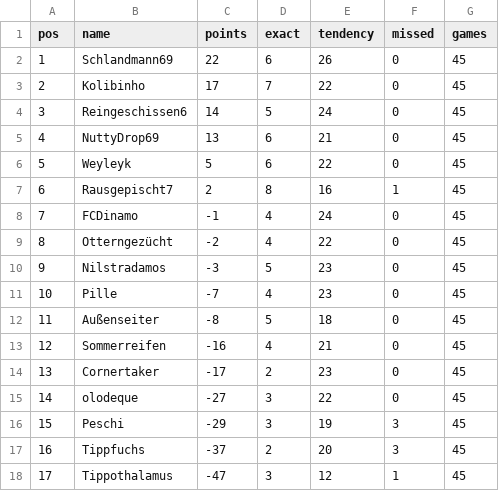
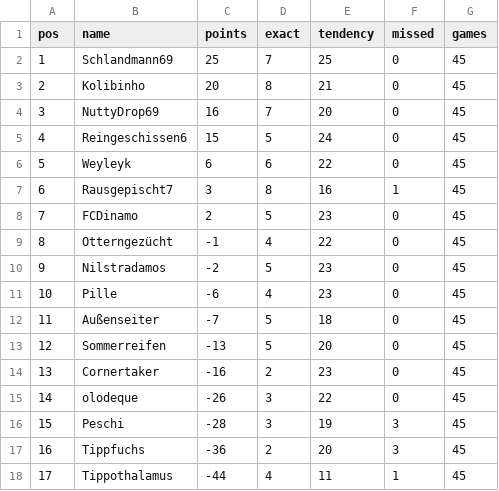
Before and after one commit to senickel/mexiko26-wertung, a CSV file: ranking.csv, drawn as a sheet.

Commit message:
update ranking

```diff
--- a/ranking.csv
+++ b/ranking.csv
@@ -1,18 +1,18 @@
 pos,name,points,exact,tendency,missed,games
-1,Schlandmann69,22,6,26,0,45
-2,Kolibinho,17,7,22,0,45
-3,Reingeschissen6,14,5,24,0,45
-4,NuttyDrop69,13,6,21,0,45
-5,Weyleyk,5,6,22,0,45
-6,Rausgepischt7,2,8,16,1,45
-7,FCDinamo,-1,4,24,0,45
-8,Otterngezücht,-2,4,22,0,45
-9,Nilstradamos,-3,5,23,0,45
-10,Pille,-7,4,23,0,45
-11,Außenseiter,-8,5,18,0,45
-12,Sommerreifen,-16,4,21,0,45
-13,Cornertaker,-17,2,23,0,45
-14,olodeque,-27,3,22,0,45
-15,Peschi,-29,3,19,3,45
-16,Tippfuchs,-37,2,20,3,45
-17,Tippothalamus,-47,3,12,1,45
+1,Schlandmann69,25,7,25,0,45
+2,Kolibinho,20,8,21,0,45
+3,NuttyDrop69,16,7,20,0,45
+4,Reingeschissen6,15,5,24,0,45
+5,Weyleyk,6,6,22,0,45
+6,Rausgepischt7,3,8,16,1,45
+7,FCDinamo,2,5,23,0,45
+8,Otterngezücht,-1,4,22,0,45
+9,Nilstradamos,-2,5,23,0,45
+10,Pille,-6,4,23,0,45
+11,Außenseiter,-7,5,18,0,45
+12,Sommerreifen,-13,5,20,0,45
+13,Cornertaker,-16,2,23,0,45
+14,olodeque,-26,3,22,0,45
+15,Peschi,-28,3,19,3,45
+16,Tippfuchs,-36,2,20,3,45
+17,Tippothalamus,-44,4,11,1,45
```
Also changed, not shown: 18 other files.
